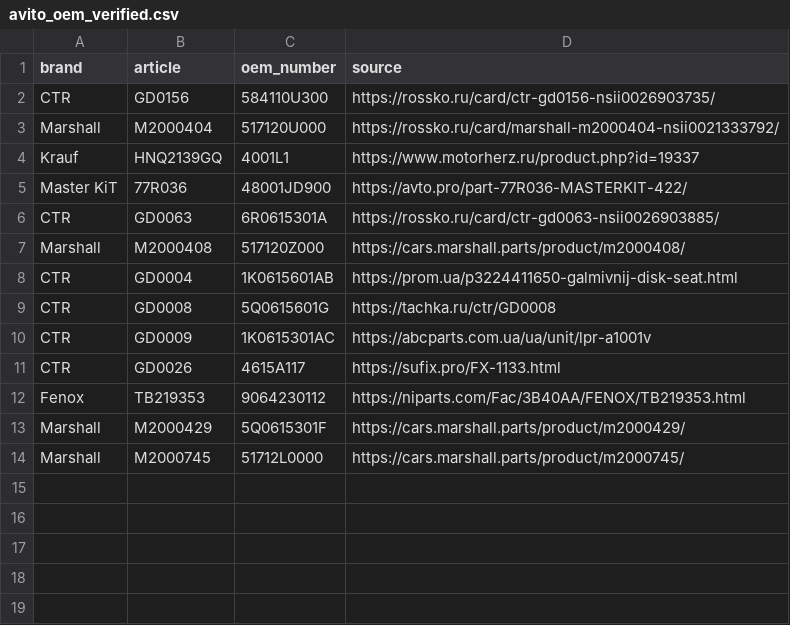
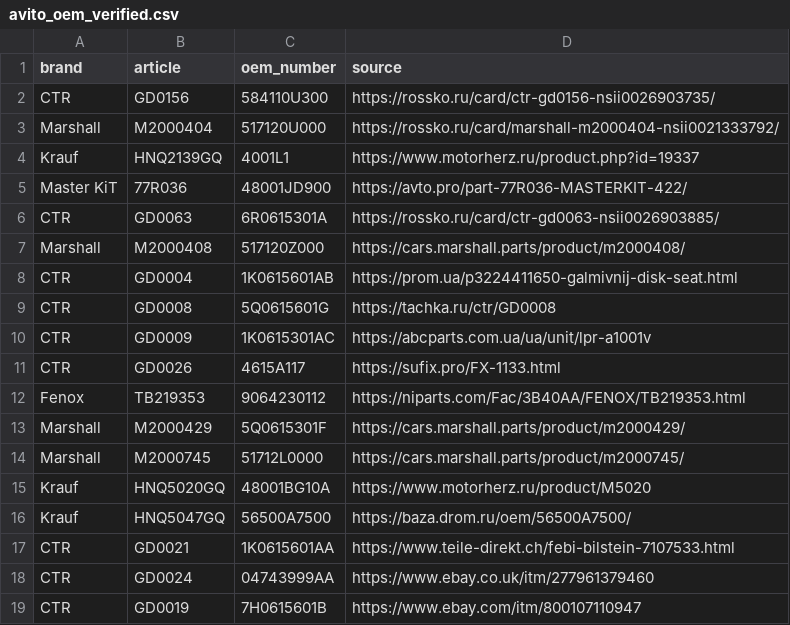
Before and after one commit to ROJANGG/rossko-drom-lensk, a CSV file: input/avito_oem_verified.csv, drawn as a sheet; the diff names each change by its address in the sheet, - before the commit and + after, or states it on an @@ line.

Commit message:
Avito: source 5 more rack/disc OEM cross-references for 18-item pilot

```diff
--- a/input/avito_oem_verified.csv
+++ b/input/avito_oem_verified.csv
+row 15: Krauf | HNQ5020GQ | 48001BG10A | https://www.motorherz.ru/product/M5020
+row 16: Krauf | HNQ5047GQ | 56500A7500 | https://baza.drom.ru/oem/56500A7500/
+row 17: CTR | GD0021 | 1K0615601AA | https://www.teile-direkt.ch/febi-bilstein-7107533.html
+row 18: CTR | GD0024 | 04743999AA | https://www.ebay.co.uk/itm/277961379460
+row 19: CTR | GD0019 | 7H0615601B | https://www.ebay.com/itm/800107110947
```
